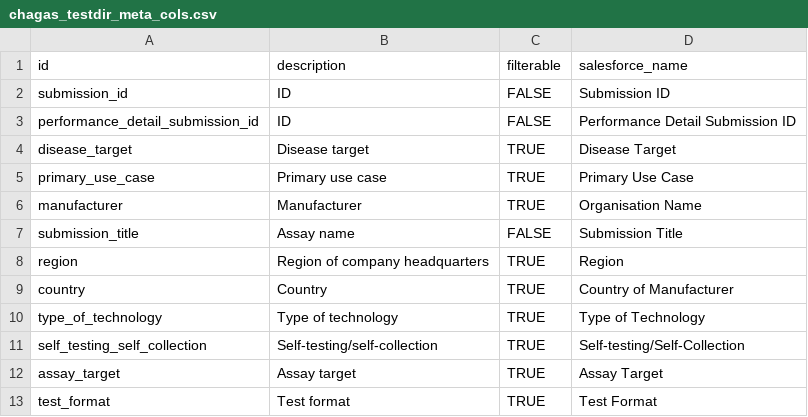
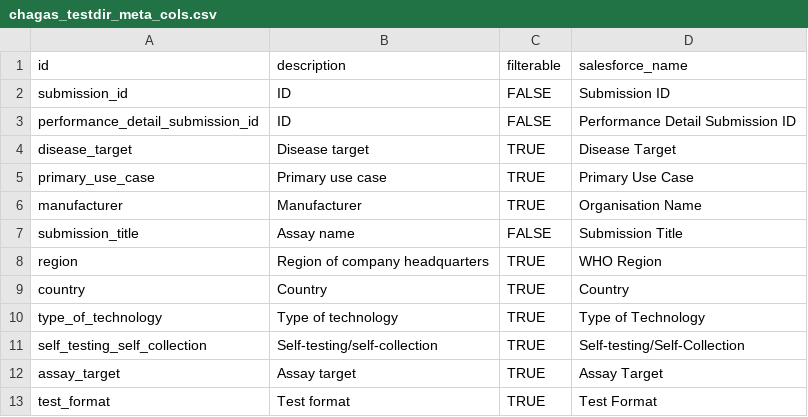
Before and after one commit to finddx/FINDtestdirData, a CSV file: data/ntd/chagas_testdir_meta_cols.csv, drawn as a sheet; only a part is shown.

Commit message:
Update chagas_testdir_meta_cols.csv

```diff
--- a/data/ntd/chagas_testdir_meta_cols.csv
+++ b/data/ntd/chagas_testdir_meta_cols.csv
@@ -7,4 +7,4 @@ manufacturer                ,Manufacturer                ,TRUE      ,Organisatio
 submission_title            ,Assay name                  ,FALSE     ,Submission Title
-region                      ,Region of company headquarters                      ,TRUE      ,Region
-country                     ,Country                     ,TRUE      ,Country of Manufacturer
+region                      ,Region of company headquarters                      ,TRUE      ,WHO Region
+country                     ,Country                     ,TRUE      ,Country
 type_of_technology          ,Type of technology          ,TRUE      ,Type of Technology
```
